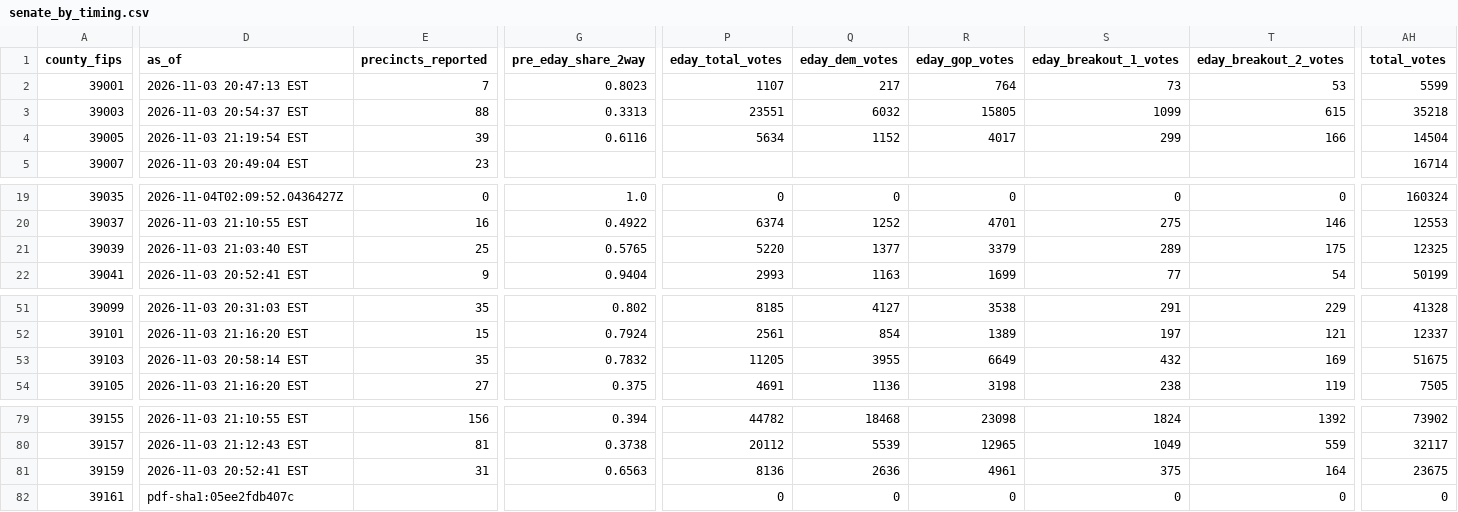
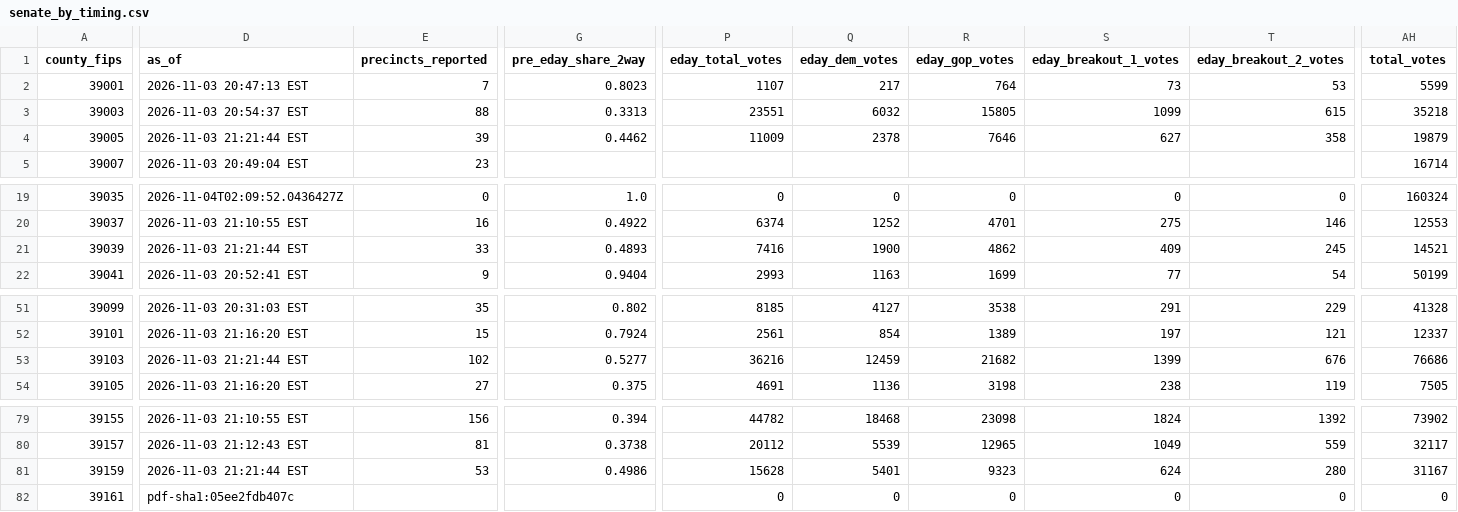
Before and after one commit to dscarvalone/scrapers2026, a CSV file: results/senate_by_timing.csv, drawn as a sheet; only a part is shown, gaps mark what is left out; the diff covers the shown part only; the diff names each change by its address in the sheet, - before the commit and + after, or states it on an @@ line.

```diff
--- a/results/senate_by_timing.csv
+++ b/results/senate_by_timing.csv
-D4 (as_of): 2026-11-03 21:19:54 EST
+D4 (as_of): 2026-11-03 21:21:44 EST
-G4 (pre_eday_share_2way): 0.6116
+G4 (pre_eday_share_2way): 0.4462
-P4 (eday_total_votes): 5634
+P4 (eday_total_votes): 11009
-Q4 (eday_dem_votes): 1152
+Q4 (eday_dem_votes): 2378
-R4 (eday_gop_votes): 4017
+R4 (eday_gop_votes): 7646
-S4 (eday_breakout_1_votes): 299
+S4 (eday_breakout_1_votes): 627
-T4 (eday_breakout_2_votes): 166
+T4 (eday_breakout_2_votes): 358
-AH4 (total_votes): 14504
+AH4 (total_votes): 19879
-D21 (as_of): 2026-11-03 21:03:40 EST
+D21 (as_of): 2026-11-03 21:21:44 EST
-E21 (precincts_reported): 25
+E21 (precincts_reported): 33
-G21 (pre_eday_share_2way): 0.5765
+G21 (pre_eday_share_2way): 0.4893
-P21 (eday_total_votes): 5220
+P21 (eday_total_votes): 7416
-Q21 (eday_dem_votes): 1377
+Q21 (eday_dem_votes): 1900
-R21 (eday_gop_votes): 3379
+R21 (eday_gop_votes): 4862
-S21 (eday_breakout_1_votes): 289
+S21 (eday_breakout_1_votes): 409
-T21 (eday_breakout_2_votes): 175
+T21 (eday_breakout_2_votes): 245
-AH21 (total_votes): 12325
+AH21 (total_votes): 14521
-D53 (as_of): 2026-11-03 20:58:14 EST
+D53 (as_of): 2026-11-03 21:21:44 EST
-E53 (precincts_reported): 35
+E53 (precincts_reported): 102
-G53 (pre_eday_share_2way): 0.7832
+G53 (pre_eday_share_2way): 0.5277
-P53 (eday_total_votes): 11205
+P53 (eday_total_votes): 36216
-Q53 (eday_dem_votes): 3955
+Q53 (eday_dem_votes): 12459
-R53 (eday_gop_votes): 6649
+R53 (eday_gop_votes): 21682
-S53 (eday_breakout_1_votes): 432
+S53 (eday_breakout_1_votes): 1399
-T53 (eday_breakout_2_votes): 169
+T53 (eday_breakout_2_votes): 676
-AH53 (total_votes): 51675
+AH53 (total_votes): 76686
-D81 (as_of): 2026-11-03 20:52:41 EST
+D81 (as_of): 2026-11-03 21:21:44 EST
-E81 (precincts_reported): 31
+E81 (precincts_reported): 53
-G81 (pre_eday_share_2way): 0.6563
+G81 (pre_eday_share_2way): 0.4986
-P81 (eday_total_votes): 8136
+P81 (eday_total_votes): 15628
-Q81 (eday_dem_votes): 2636
+Q81 (eday_dem_votes): 5401
-R81 (eday_gop_votes): 4961
+R81 (eday_gop_votes): 9323
-S81 (eday_breakout_1_votes): 375
+S81 (eday_breakout_1_votes): 624
-T81 (eday_breakout_2_votes): 164
+T81 (eday_breakout_2_votes): 280
-AH81 (total_votes): 23675
+AH81 (total_votes): 31167
```
Also changed, not shown: 8 edited cells elsewhere in this file, results/senate_statewide_by_county.csv, results/statewide_snapshots.csv.
